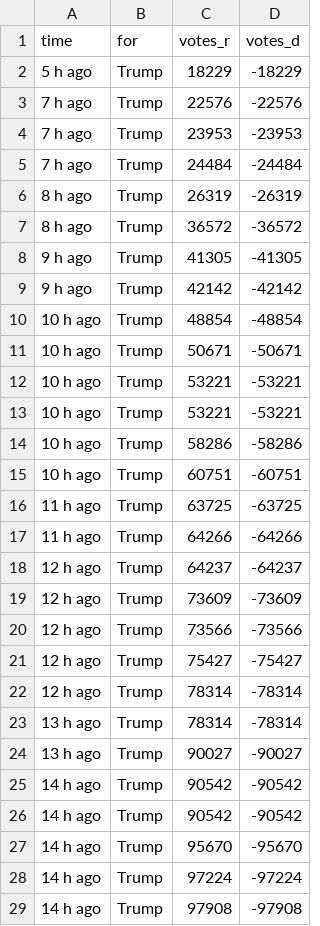
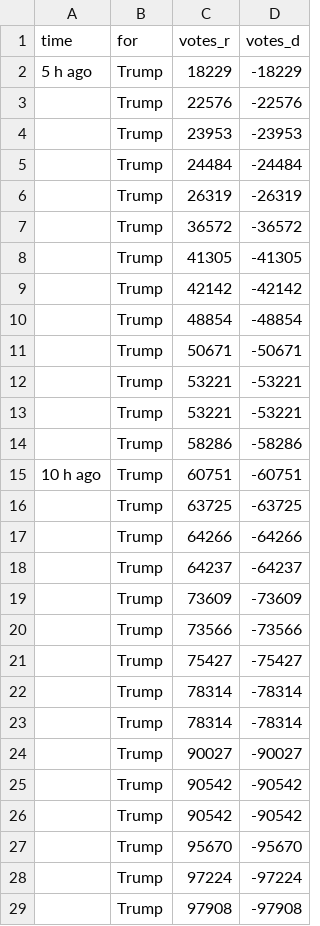
Before and after one commit to ebuddj/2020-us_vote_difference, a CSV file: media/data/pennsylvania.csv, drawn as a sheet; only a part is shown; the diff covers the shown part only.

```diff
--- a/media/data/pennsylvania.csv
+++ b/media/data/pennsylvania.csv
@@ -2,28 +2,28 @@ time,for,votes_r,votes_d
 5 h ago,Trump,18229,-18229
-7 h ago,Trump,22576,-22576
-7 h ago,Trump,23953,-23953
-7 h ago,Trump,24484,-24484
-8 h ago,Trump,26319,-26319
-8 h ago,Trump,36572,-36572
-9 h ago,Trump,41305,-41305
-9 h ago,Trump,42142,-42142
-10 h ago,Trump,48854,-48854
-10 h ago,Trump,50671,-50671
-10 h ago,Trump,53221,-53221
-10 h ago,Trump,53221,-53221
-10 h ago,Trump,58286,-58286
+,Trump,22576,-22576
+,Trump,23953,-23953
+,Trump,24484,-24484
+,Trump,26319,-26319
+,Trump,36572,-36572
+,Trump,41305,-41305
+,Trump,42142,-42142
+,Trump,48854,-48854
+,Trump,50671,-50671
+,Trump,53221,-53221
+,Trump,53221,-53221
+,Trump,58286,-58286
 10 h ago,Trump,60751,-60751
-11 h ago,Trump,63725,-63725
-11 h ago,Trump,64266,-64266
-12 h ago,Trump,64237,-64237
-12 h ago,Trump,73609,-73609
-12 h ago,Trump,73566,-73566
-12 h ago,Trump,75427,-75427
-12 h ago,Trump,78314,-78314
-13 h ago,Trump,78314,-78314
-13 h ago,Trump,90027,-90027
-14 h ago,Trump,90542,-90542
-14 h ago,Trump,90542,-90542
-14 h ago,Trump,95670,-95670
-14 h ago,Trump,97224,-97224
-14 h ago,Trump,97908,-97908
+,Trump,63725,-63725
+,Trump,64266,-64266
+,Trump,64237,-64237
+,Trump,73609,-73609
+,Trump,73566,-73566
+,Trump,75427,-75427
+,Trump,78314,-78314
+,Trump,78314,-78314
+,Trump,90027,-90027
+,Trump,90542,-90542
+,Trump,90542,-90542
+,Trump,95670,-95670
+,Trump,97224,-97224
+,Trump,97908,-97908
```
Also changed, not shown: 1 added row, 1 removed row and 95 edited cells elsewhere in this file, media/data/arizona.csv, media/data/georgia.csv, 2 other files.
